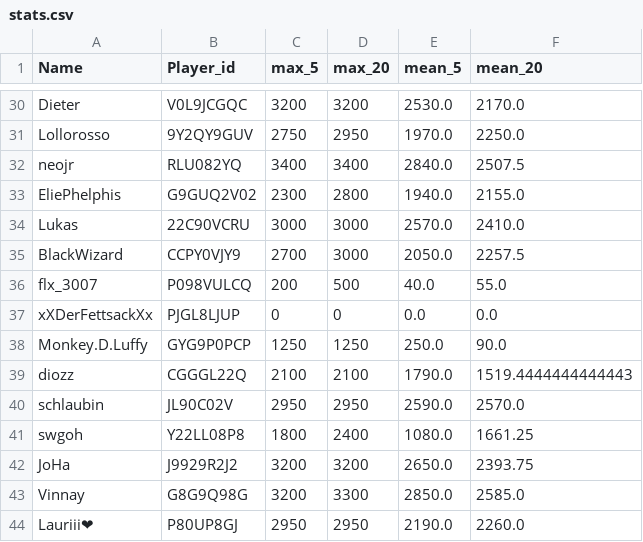
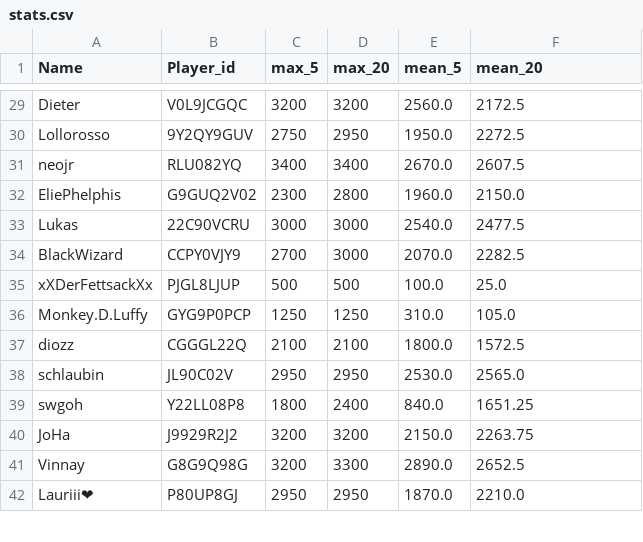
Before and after one commit to FabianL1908/ClashRoyalePerformance, a CSV file: stats.csv, drawn as a sheet; only a part is shown, gaps mark what is left out; removed rows and columns are numbered as before the commit, all else as after; the diff covers the shown part only; the diff names each change by its address in the sheet, - before the commit and + after, or states it on an @@ line.

```diff
--- a/stats.csv
+++ b/stats.csv
-E29 (mean_5): 2530.0
+E29 (mean_5): 2560.0
-F29 (mean_20): 2170.0
+F29 (mean_20): 2172.5
-E30 (mean_5): 1970.0
+E30 (mean_5): 1950.0
-F30 (mean_20): 2250.0
+F30 (mean_20): 2272.5
-E31 (mean_5): 2840.0
+E31 (mean_5): 2670.0
-F31 (mean_20): 2507.5
+F31 (mean_20): 2607.5
-E32 (mean_5): 1940.0
+E32 (mean_5): 1960.0
-F32 (mean_20): 2155.0
+F32 (mean_20): 2150.0
-E33 (mean_5): 2570.0
+E33 (mean_5): 2540.0
-F33 (mean_20): 2410.0
+F33 (mean_20): 2477.5
-E34 (mean_5): 2050.0
+E34 (mean_5): 2070.0
-F34 (mean_20): 2257.5
+F34 (mean_20): 2282.5
-row 36: flx_3007 | P098VULCQ | 200 | 500 | 40.0 | 55.0
-C35 (max_5): 0
+C35 (max_5): 500
-D35 (max_20): 0
+D35 (max_20): 500
-E35 (mean_5): 0.0
+E35 (mean_5): 100.0
-F35 (mean_20): 0.0
+F35 (mean_20): 25.0
-E36 (mean_5): 250.0
+E36 (mean_5): 310.0
-F36 (mean_20): 90.0
+F36 (mean_20): 105.0
-E37 (mean_5): 1790.0
+E37 (mean_5): 1800.0
-F37 (mean_20): 1519.4444444444443
+F37 (mean_20): 1572.5
-E38 (mean_5): 2590.0
+E38 (mean_5): 2530.0
-F38 (mean_20): 2570.0
+F38 (mean_20): 2565.0
-E39 (mean_5): 1080.0
+E39 (mean_5): 840.0
-F39 (mean_20): 1661.25
+F39 (mean_20): 1651.25
-E40 (mean_5): 2650.0
+E40 (mean_5): 2150.0
-F40 (mean_20): 2393.75
+F40 (mean_20): 2263.75
-E41 (mean_5): 2850.0
+E41 (mean_5): 2890.0
-F41 (mean_20): 2585.0
+F41 (mean_20): 2652.5
-E42 (mean_5): 2190.0
+E42 (mean_5): 1870.0
-F42 (mean_20): 2260.0
+F42 (mean_20): 2210.0
```
Also changed, not shown: 1 added row, 3 removed rows, 1 moved row and 38 edited cells elsewhere in this file.
